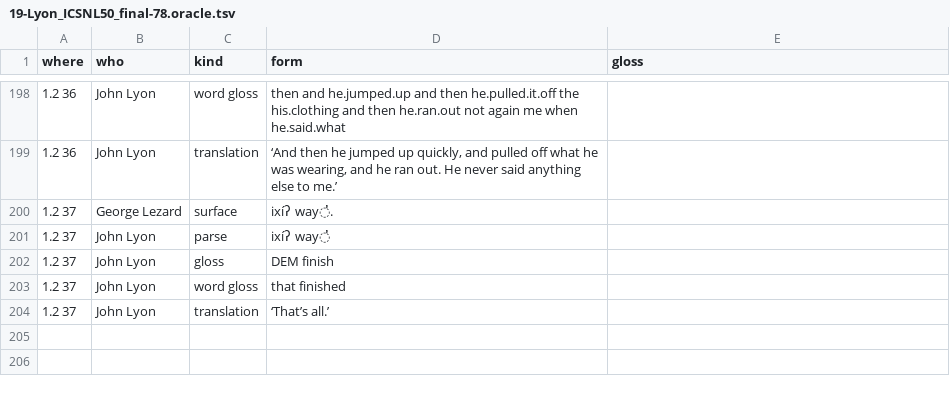
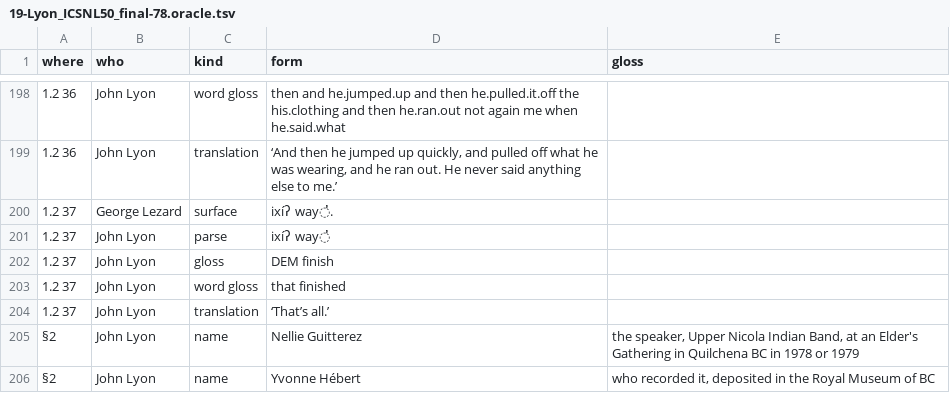
Before and after one commit to dstroy0/MMgr, a TSV file: tools/dev_env/Salishan/hand_extraction/19-Lyon_ICSNL50_final-78.oracle.tsv, drawn as a sheet; only a part is shown, gaps mark what is left out; the diff covers the shown part only; the diff names each change by its address in the sheet, - before the commit and + after, or states it on an @@ line.

Commit message:
human language signature detection research

```diff
--- a/tools/dev_env/Salishan/hand_extraction/19-Lyon_ICSNL50_final-78.oracle.tsv
+++ b/tools/dev_env/Salishan/hand_extraction/19-Lyon_ICSNL50_final-78.oracle.tsv
+row 205: §2 | John Lyon | name | Nellie Guitterez | the speaker, Upper Nicola Indian Band, at an Elder's Gathering in Quilchena BC in 1978 or 1979
+row 206: §2 | John Lyon | name | Yvonne Hébert | who recorded it, deposited in the Royal Museum of BC
```
Also changed, not shown: 2 added rows elsewhere in this file.
